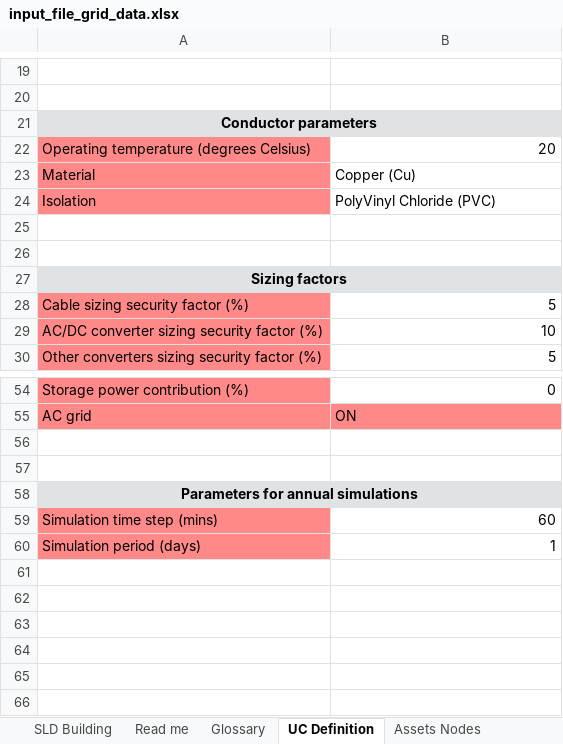
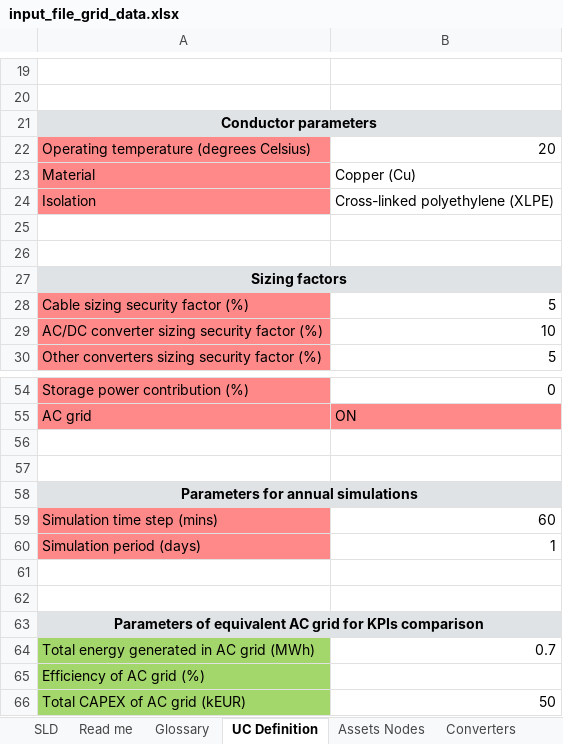
Before and after one commit to SHIFT2DC/dc_design_tool, an Excel workbook: input_file_grid_data.xlsx, sheet UC Definition, drawn as a sheet; only a part is shown, gaps mark what is left out; values as stored, in another font and other column widths than the file's, no borders; the diff names each change by its address in the sheet, - before the commit and + after, or states it on an @@ line.

Commit message:
input file: add new parameters for KPIs comparison DC vs AC + protection sheets + completed glossary & read me + completed recommendation utilities_read: update for modification in input file utilities_kpis: add new functions calculate_energy_savings and calculate_capex_difference for outputs: save all output files and plots in file output

```diff
--- a/input_file_grid_data.xlsx (sheet UC Definition)
+++ b/input_file_grid_data.xlsx (sheet UC Definition)
-sheet tab: SLD Building
+sheet tab: SLD
-B24: PolyVinyl Chloride (PVC)
+B24: Cross-linked polyethylene (XLPE)
+row 61: (empty)
+row 62: (empty)
+row 63: Parameters of equivalent AC grid for KPIs comparison
+row 64: Total energy generated in AC grid (MWh) | 0.7
+row 65: Efficiency of AC grid (%)
+row 66: Total CAPEX of AC grid (kEUR) | 50
```
Also changed, not shown: sheet Glossary, sheet Default Assets Profiles, sheet Read me, sheet User-defined Assets Profiles, charts or pictures, 15 other files.
